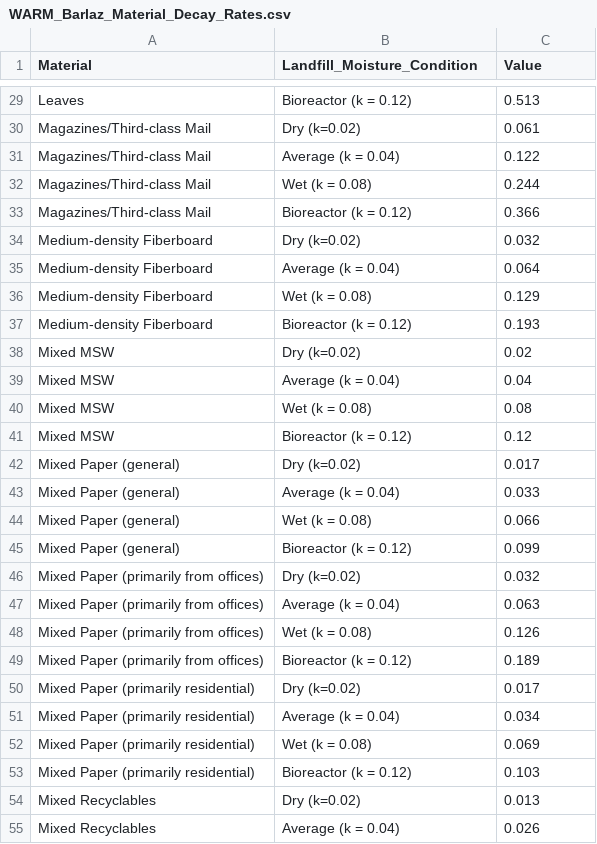
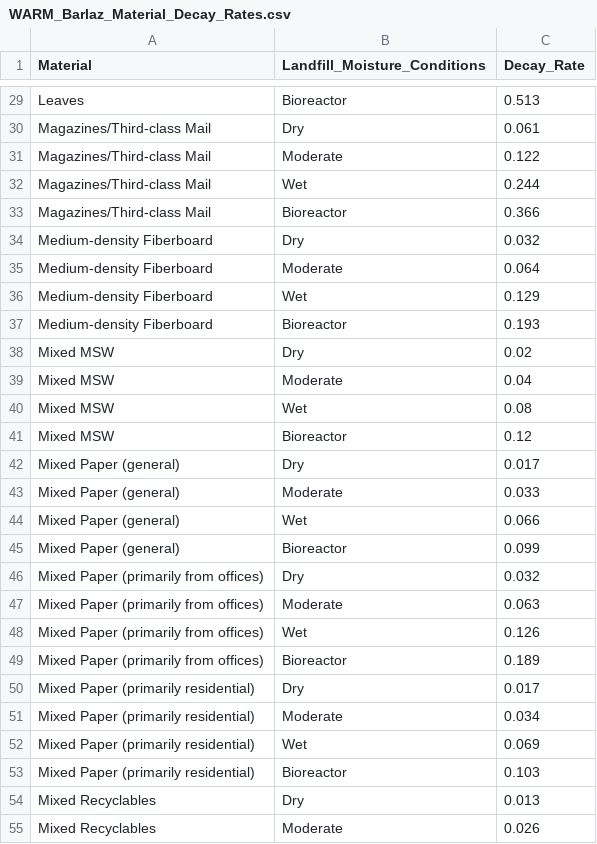
Before and after one commit to USEPA/lfg-calc-py, a CSV file: lfg_calc_py/data/WARM_Barlaz_Material_Decay_Rates.csv, drawn as a sheet; only a part is shown, gaps mark what is left out; the diff covers the shown part only; the diff names each change by its address in the sheet, - before the commit and + after, or states it on an @@ line.

```diff
--- a/lfg_calc_py/data/WARM_Barlaz_Material_Decay_Rates.csv
+++ b/lfg_calc_py/data/WARM_Barlaz_Material_Decay_Rates.csv
-B1: Landfill_Moisture_Condition
+B1: Landfill_Moisture_Conditions
-C1: Value
+C1: Decay_Rate
-B29 (Landfill_Moisture_Conditions): Bioreactor (k = 0.12)
+B29 (Landfill_Moisture_Conditions): Bioreactor
-B30 (Landfill_Moisture_Conditions): Dry (k=0.02)
+B30 (Landfill_Moisture_Conditions): Dry
-B31 (Landfill_Moisture_Conditions): Average (k = 0.04)
+B31 (Landfill_Moisture_Conditions): Moderate
-B32 (Landfill_Moisture_Conditions): Wet (k = 0.08)
+B32 (Landfill_Moisture_Conditions): Wet
-B33 (Landfill_Moisture_Conditions): Bioreactor (k = 0.12)
+B33 (Landfill_Moisture_Conditions): Bioreactor
-B34 (Landfill_Moisture_Conditions): Dry (k=0.02)
+B34 (Landfill_Moisture_Conditions): Dry
-B35 (Landfill_Moisture_Conditions): Average (k = 0.04)
+B35 (Landfill_Moisture_Conditions): Moderate
-B36 (Landfill_Moisture_Conditions): Wet (k = 0.08)
+B36 (Landfill_Moisture_Conditions): Wet
-B37 (Landfill_Moisture_Conditions): Bioreactor (k = 0.12)
+B37 (Landfill_Moisture_Conditions): Bioreactor
-B38 (Landfill_Moisture_Conditions): Dry (k=0.02)
+B38 (Landfill_Moisture_Conditions): Dry
-B39 (Landfill_Moisture_Conditions): Average (k = 0.04)
+B39 (Landfill_Moisture_Conditions): Moderate
-B40 (Landfill_Moisture_Conditions): Wet (k = 0.08)
+B40 (Landfill_Moisture_Conditions): Wet
-B41 (Landfill_Moisture_Conditions): Bioreactor (k = 0.12)
+B41 (Landfill_Moisture_Conditions): Bioreactor
-B42 (Landfill_Moisture_Conditions): Dry (k=0.02)
+B42 (Landfill_Moisture_Conditions): Dry
-B43 (Landfill_Moisture_Conditions): Average (k = 0.04)
+B43 (Landfill_Moisture_Conditions): Moderate
-B44 (Landfill_Moisture_Conditions): Wet (k = 0.08)
+B44 (Landfill_Moisture_Conditions): Wet
-B45 (Landfill_Moisture_Conditions): Bioreactor (k = 0.12)
+B45 (Landfill_Moisture_Conditions): Bioreactor
-B46 (Landfill_Moisture_Conditions): Dry (k=0.02)
+B46 (Landfill_Moisture_Conditions): Dry
-B47 (Landfill_Moisture_Conditions): Average (k = 0.04)
+B47 (Landfill_Moisture_Conditions): Moderate
-B48 (Landfill_Moisture_Conditions): Wet (k = 0.08)
+B48 (Landfill_Moisture_Conditions): Wet
-B49 (Landfill_Moisture_Conditions): Bioreactor (k = 0.12)
+B49 (Landfill_Moisture_Conditions): Bioreactor
-B50 (Landfill_Moisture_Conditions): Dry (k=0.02)
+B50 (Landfill_Moisture_Conditions): Dry
-B51 (Landfill_Moisture_Conditions): Average (k = 0.04)
+B51 (Landfill_Moisture_Conditions): Moderate
-B52 (Landfill_Moisture_Conditions): Wet (k = 0.08)
+B52 (Landfill_Moisture_Conditions): Wet
-B53 (Landfill_Moisture_Conditions): Bioreactor (k = 0.12)
+B53 (Landfill_Moisture_Conditions): Bioreactor
-B54 (Landfill_Moisture_Conditions): Dry (k=0.02)
+B54 (Landfill_Moisture_Conditions): Dry
-B55 (Landfill_Moisture_Conditions): Average (k = 0.04)
+B55 (Landfill_Moisture_Conditions): Moderate
```
Also changed, not shown: 61 edited cells elsewhere in this file.
